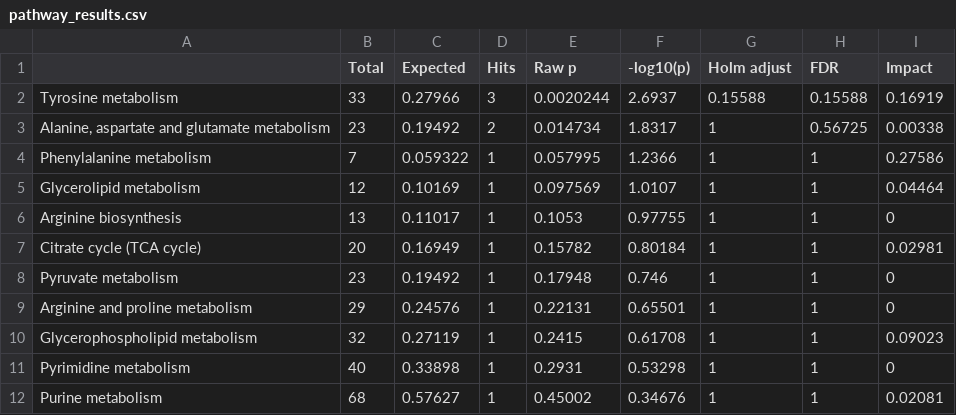
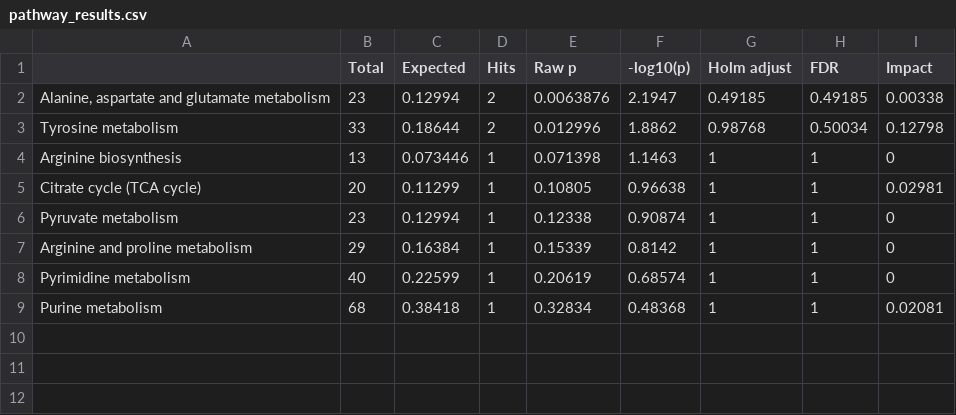
Before and after one commit to yaaminiv/green-crab-metabolomics, a CSV file: output/05-metabolomics-analysis/ASCA/PC3_metaboanalyst-results/pathway_results.csv, drawn as a sheet.

```diff
--- a/output/05-metabolomics-analysis/ASCA/PC3_metaboanalyst-results/pathway_results.csv
+++ b/output/05-metabolomics-analysis/ASCA/PC3_metaboanalyst-results/pathway_results.csv
@@ -1,12 +1,9 @@
 "","Total","Expected","Hits","Raw p","-log10(p)","Holm adjust","FDR","Impact"
-"Tyrosine metabolism",33,0.27966,3,0.0020244,2.6937,0.15588,0.15588,0.16919
-"Alanine, aspartate and glutamate metabolism",23,0.19492,2,0.014734,1.8317,1,0.56725,0.00338
-"Phenylalanine metabolism",7,0.059322,1,0.057995,1.2366,1,1,0.27586
-"Glycerolipid metabolism",12,0.10169,1,0.097569,1.0107,1,1,0.04464
-"Arginine biosynthesis",13,0.11017,1,0.1053,0.97755,1,1,0
-"Citrate cycle (TCA cycle)",20,0.16949,1,0.15782,0.80184,1,1,0.02981
-"Pyruvate metabolism",23,0.19492,1,0.17948,0.746,1,1,0
-"Arginine and proline metabolism",29,0.24576,1,0.22131,0.65501,1,1,0
-"Glycerophospholipid metabolism",32,0.27119,1,0.2415,0.61708,1,1,0.09023
-"Pyrimidine metabolism",40,0.33898,1,0.2931,0.53298,1,1,0
-"Purine metabolism",68,0.57627,1,0.45002,0.34676,1,1,0.02081
+"Alanine, aspartate and glutamate metabolism",23,0.12994,2,0.0063876,2.1947,0.49185,0.49185,0.00338
+"Tyrosine metabolism",33,0.18644,2,0.012996,1.8862,0.98768,0.50034,0.12798
+"Arginine biosynthesis",13,0.073446,1,0.071398,1.1463,1,1,0
+"Citrate cycle (TCA cycle)",20,0.11299,1,0.10805,0.96638,1,1,0.02981
+"Pyruvate metabolism",23,0.12994,1,0.12338,0.90874,1,1,0
+"Arginine and proline metabolism",29,0.16384,1,0.15339,0.8142,1,1,0
+"Pyrimidine metabolism",40,0.22599,1,0.20619,0.68574,1,1,0
+"Purine metabolism",68,0.38418,1,0.32834,0.48368,1,1,0.02081
```
Also changed, not shown: output/05-metabolomics-analysis/ASCA/PC1_metaboanalyst-results/name_map.csv, output/05-metabolomics-analysis/ASCA/PC2_metaboanalyst-results/pathway_results.csv, 16 other files.
